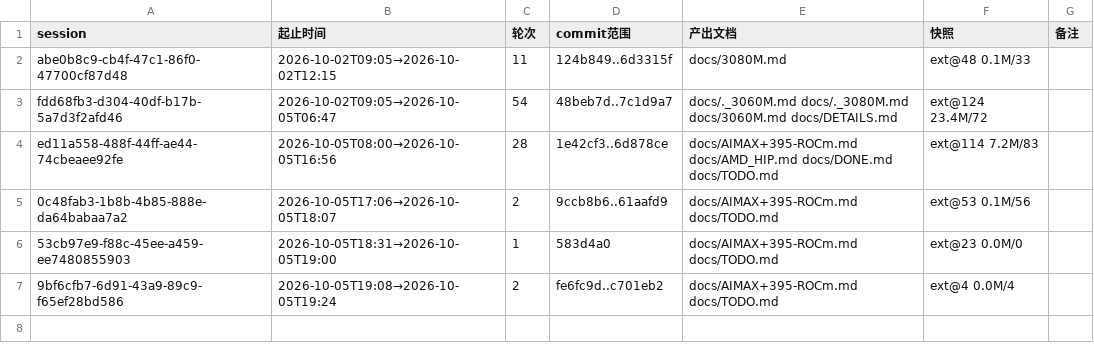
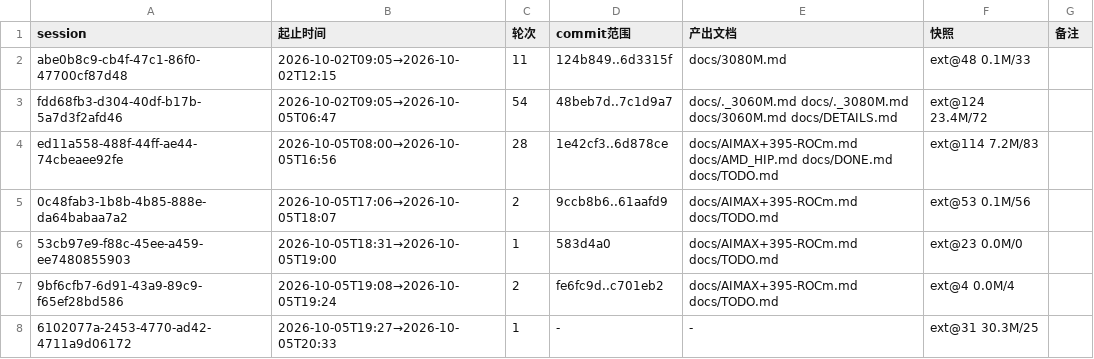
Before and after one commit to luweigen/Strata, a TSV file: _traj/INDEX.tsv, drawn as a sheet.

```diff
--- a/_traj/INDEX.tsv
+++ b/_traj/INDEX.tsv
@@ -7 +7,2 @@ ed11a558-488f-44ff-ae44-74cbeaee92fe	2026-10-05T08:00→2026-10-05T16:56	28	1e42
 9bf6cfb7-6d91-43a9-89c9-f65ef28bd586	2026-10-05T19:08→2026-10-05T19:24	2	fe6fc9d..c701eb2	docs/AIMAX+395-ROCm.md docs/TODO.md	ext@4 0.0M/4	
+6102077a-2453-4770-ad42-4711a9d06172	2026-10-05T19:27→2026-10-05T20:33	1	-	-	ext@31 30.3M/25	
```
Also changed, not shown: 3 other files.
